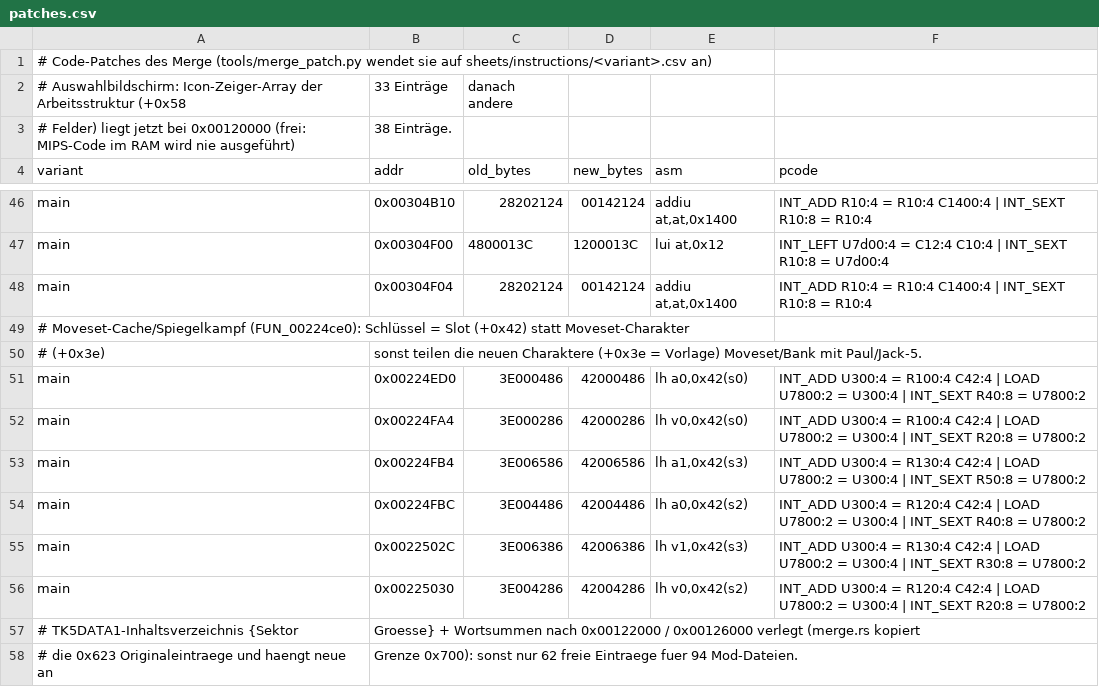
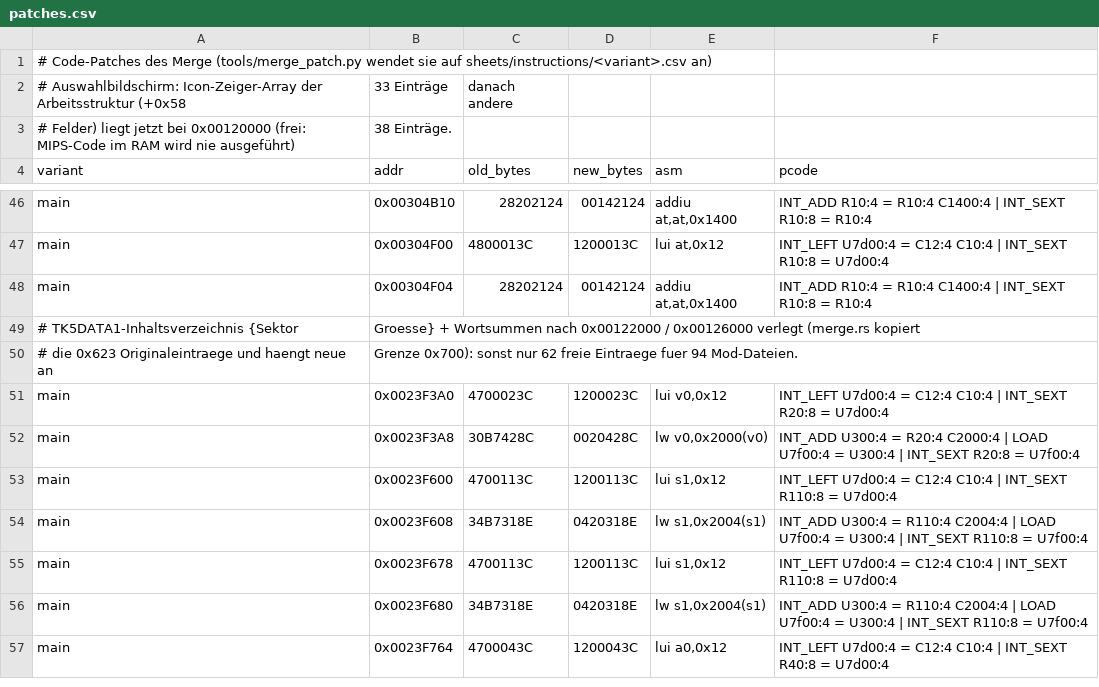
Before and after one commit to MrPrinceYL/tekken5-t3-merge, a CSV file: merge/patches.csv, drawn as a sheet; only a part is shown, gaps mark what is left out; the shorter side is filled out with more unchanged rows.

```diff
--- a/merge/patches.csv
+++ b/merge/patches.csv
@@ -48,10 +48,2 @@ main,0x00304F00,4800013C,1200013C,"lui at,0x12",INT_LEFT U7d00:4 = C12:4 C10:4 |
 main,0x00304F04,28202124,00142124,"addiu at,at,0x1400",INT_ADD R10:4 = R10:4 C1400:4 | INT_SEXT R10:8 = R10:4
-# Moveset-Cache/Spiegelkampf (FUN_00224ce0): Schlüssel = Slot (+0x42) statt Moveset-Charakter
-# (+0x3e), sonst teilen die neuen Charaktere (+0x3e = Vorlage) Moveset/Bank mit Paul/Jack-5.
-main,0x00224ED0,3E000486,42000486,"lh a0,0x42(s0)",INT_ADD U300:4 = R100:4 C42:4 | LOAD U7800:2 = U300:4 | INT_SEXT R40:8 = U7800:2
-main,0x00224FA4,3E000286,42000286,"lh v0,0x42(s0)",INT_ADD U300:4 = R100:4 C42:4 | LOAD U7800:2 = U300:4 | INT_SEXT R20:8 = U7800:2
-main,0x00224FB4,3E006586,42006586,"lh a1,0x42(s3)",INT_ADD U300:4 = R130:4 C42:4 | LOAD U7800:2 = U300:4 | INT_SEXT R50:8 = U7800:2
-main,0x00224FBC,3E004486,42004486,"lh a0,0x42(s2)",INT_ADD U300:4 = R120:4 C42:4 | LOAD U7800:2 = U300:4 | INT_SEXT R40:8 = U7800:2
-main,0x0022502C,3E006386,42006386,"lh v1,0x42(s3)",INT_ADD U300:4 = R130:4 C42:4 | LOAD U7800:2 = U300:4 | INT_SEXT R30:8 = U7800:2
-main,0x00225030,3E004286,42004286,"lh v0,0x42(s2)",INT_ADD U300:4 = R120:4 C42:4 | LOAD U7800:2 = U300:4 | INT_SEXT R20:8 = U7800:2
 # TK5DATA1-Inhaltsverzeichnis {Sektor, Groesse} + Wortsummen nach 0x00122000 / 0x00126000 verlegt (merge.rs kopiert
```
Also changed, not shown: sheets/hle.csv, 6 other files.
